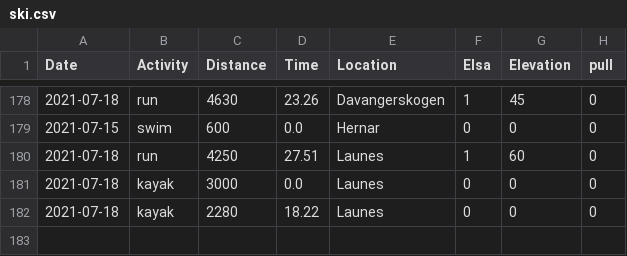
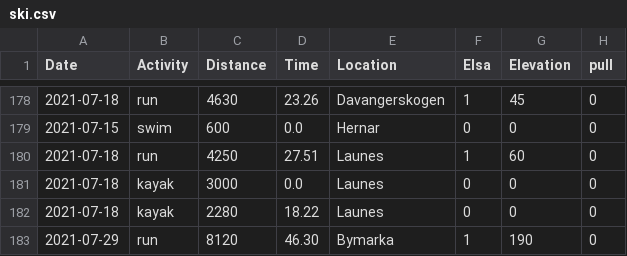
Before and after one commit to Olarm/Treningsdagbok, a CSV file: ski.csv, drawn as a sheet; only a part is shown, gaps mark what is left out.

Commit message:
add run

```diff
--- a/ski.csv
+++ b/ski.csv
@@ -182 +182,2 @@ Date,Activity,Distance,Time,Location,Elsa,Elevation,pull
 2021-07-18,kayak,2280,18.22,Launes,0,0,0
+2021-07-29,run,8120,46.30,Bymarka,1,190,0
```
